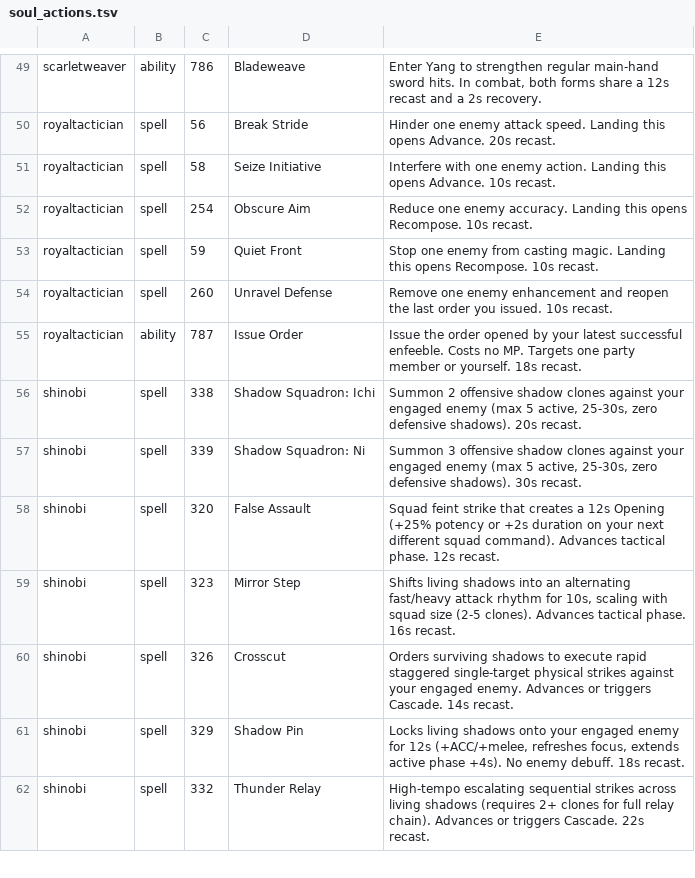
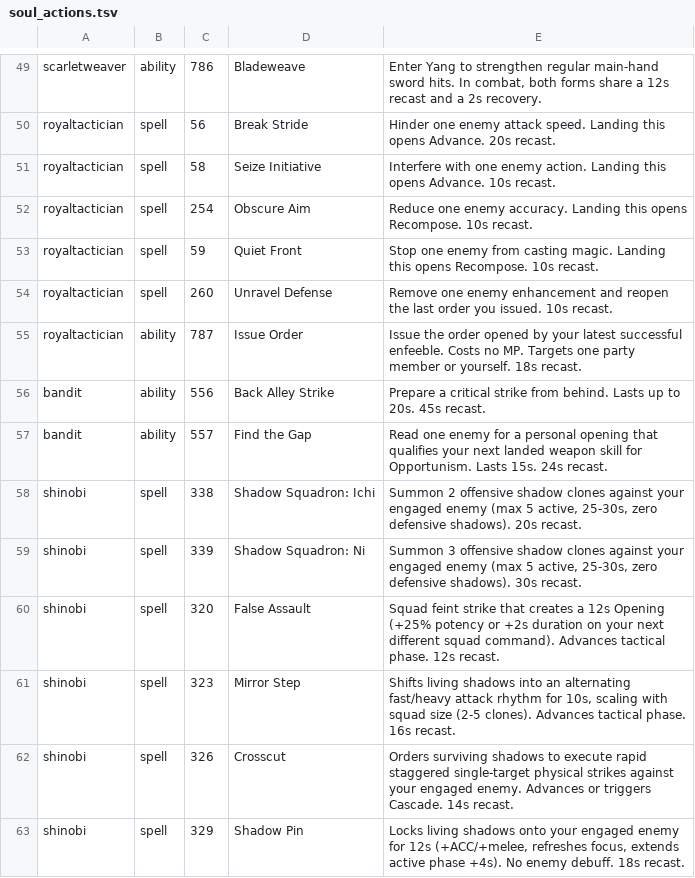
Before and after one commit to Infomatictek/overlordsxi-launcher, a TSV file: addons/ashita4/soulspire_soul_actions/data/soul_actions.tsv, drawn as a sheet; only a part is shown, gaps mark what is left out; the shorter side is filled out with more unchanged rows; the diff names each change by its address in the sheet, - before the commit and + after, or states it on an @@ line.

Commit message:
feat(soul): add Bandit native actions and opening HUD

```diff
--- a/addons/ashita4/soulspire_soul_actions/data/soul_actions.tsv
+++ b/addons/ashita4/soulspire_soul_actions/data/soul_actions.tsv
+row 56: bandit | ability | 556 | Back Alley Strike | Prepare a critical strike from behind. Lasts up to 20s. 45s recast.
+row 57: bandit | ability | 557 | Find the Gap | Read one enemy for a personal opening that qualifies your next landed weapon skill for Opportunism. Lasts 15s. 24s recast.
```
Also changed, not shown: addons/ashita4/soulspire_soul_actions/data/visibility.tsv, 2 other files.
